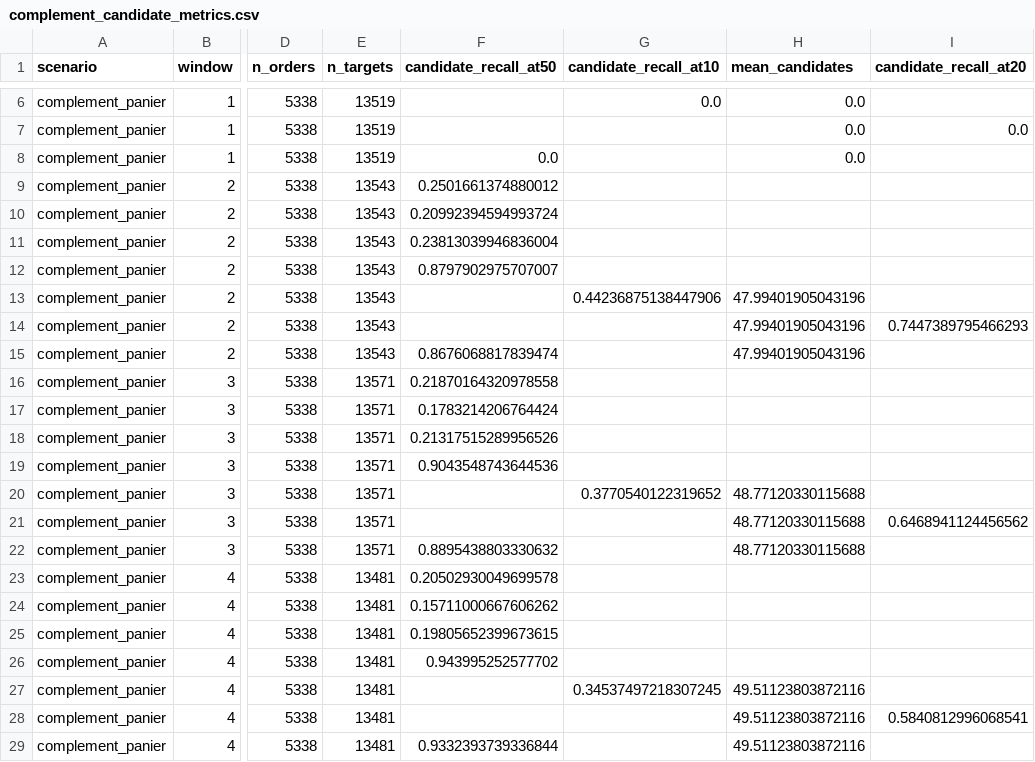
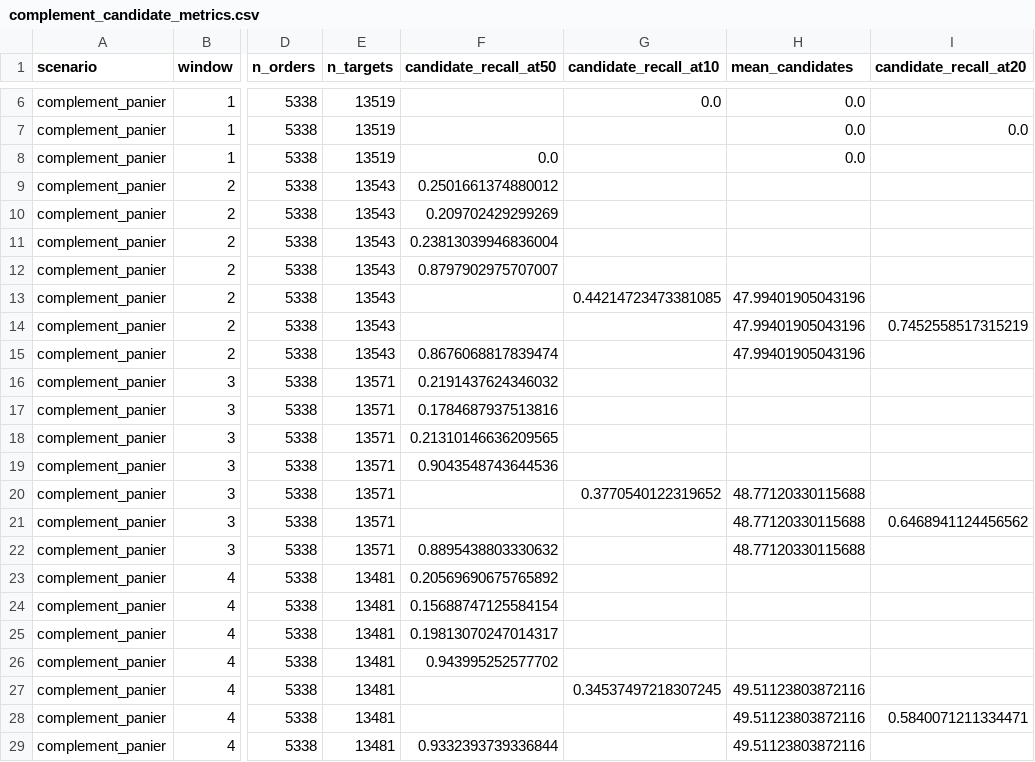
Before and after one commit to Fatoumata7703/EXAMEN_DATA_DRIVEN, a CSV file: models/advanced/recommendation_ranking/complement_candidate_metrics.csv, drawn as a sheet; only a part is shown, gaps mark what is left out; the diff names each change by its address in the sheet, - before the commit and + after, or states it on an @@ line.

Commit message:
Reclassify cold-start cart window and validate eligible gate

```diff
--- a/models/advanced/recommendation_ranking/complement_candidate_metrics.csv
+++ b/models/advanced/recommendation_ranking/complement_candidate_metrics.csv
-F10 (candidate_recall_at50): 0.20992394594993724
+F10 (candidate_recall_at50): 0.209702429299269
-G13 (candidate_recall_at10): 0.44236875138447906
+G13 (candidate_recall_at10): 0.44214723473381085
-I14 (candidate_recall_at20): 0.7447389795466293
+I14 (candidate_recall_at20): 0.7452558517315219
-F16 (candidate_recall_at50): 0.21870164320978558
+F16 (candidate_recall_at50): 0.2191437624346032
-F17 (candidate_recall_at50): 0.1783214206764424
+F17 (candidate_recall_at50): 0.1784687937513816
-F18 (candidate_recall_at50): 0.21317515289956526
+F18 (candidate_recall_at50): 0.21310146636209565
-F23 (candidate_recall_at50): 0.20502930049699578
+F23 (candidate_recall_at50): 0.20569690675765892
-F24 (candidate_recall_at50): 0.15711000667606262
+F24 (candidate_recall_at50): 0.15688747125584154
-F25 (candidate_recall_at50): 0.19805652399673615
+F25 (candidate_recall_at50): 0.19813070247014317
-I28 (candidate_recall_at20): 0.5840812996068541
+I28 (candidate_recall_at20): 0.5840071211334471
```
Also changed, not shown: 10 other files.
